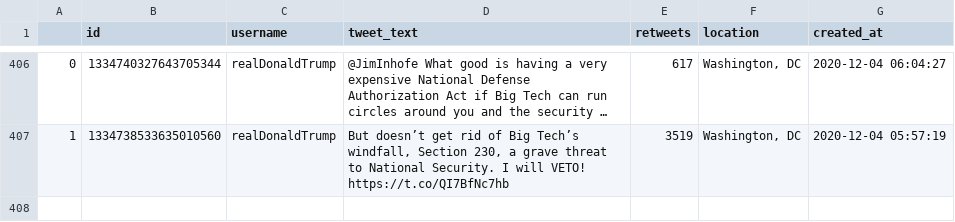
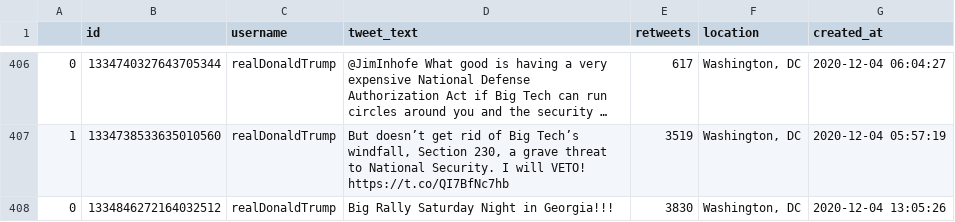
Before and after one commit to joshkraft/daily-candidate-tweets, a CSV file: data/realDonaldTrump/data.csv, drawn as a sheet; only a part is shown, gaps mark what is left out; long unchanged cells end in …; the diff names each change by its address in the sheet, - before the commit and + after, or states it on an @@ line.

Commit message:
Latest data: Fri Dec  4 13:13:39 UTC 2020

```diff
--- a/data/realDonaldTrump/data.csv
+++ b/data/realDonaldTrump/data.csv
+row 408: 0 | 1334846272164032512 | realDonaldTrump | Big Rally Saturday Night in Georgia!!! | 3830 | Washington, DC | 2020-12-04 13:05:26
```
Also changed, not shown: 1 other file.
